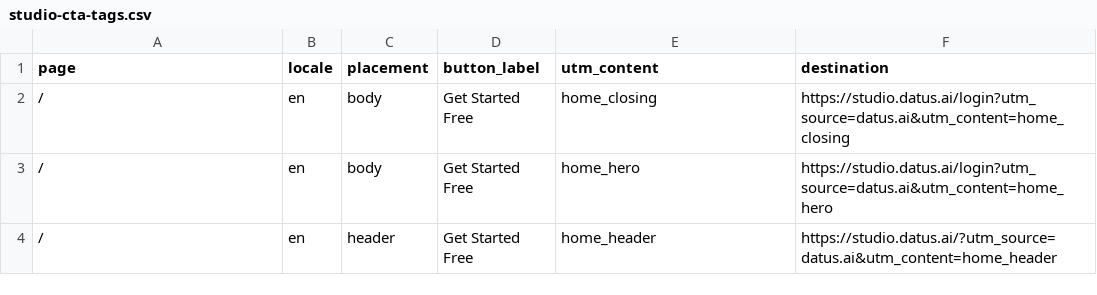
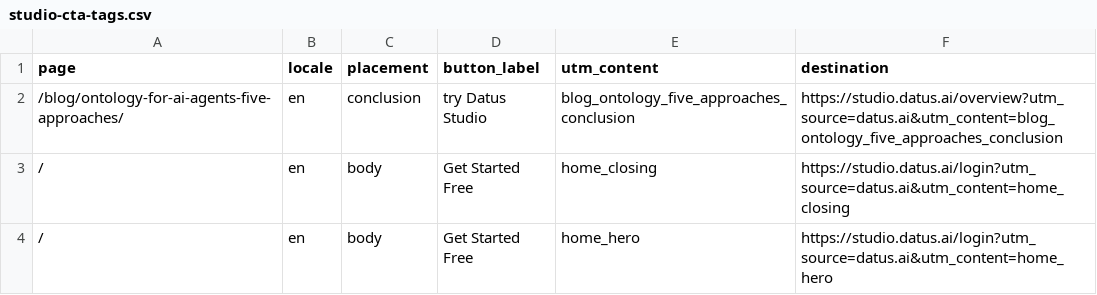
Before and after one commit to Datus-ai/Datus-website, a CSV file: docs/studio-cta-tags.csv, drawn as a sheet; only a part is shown; the shorter side is filled out with more unchanged rows.

Commit message:
blog: refresh ontology for AI agents search intent and Datus positioning

```diff
--- a/docs/studio-cta-tags.csv
+++ b/docs/studio-cta-tags.csv
@@ -1,2 +1,3 @@
 page,locale,placement,button_label,utm_content,destination
+/blog/ontology-for-ai-agents-five-approaches/,en,conclusion,try Datus Studio,blog_ontology_five_approaches_conclusion,https://studio.datus.ai/overview?utm_source=datus.ai&utm_content=blog_ontology_five_approaches_conclusion
 /,en,body,Get Started Free,home_closing,https://studio.datus.ai/login?utm_source=datus.ai&utm_content=home_closing
```
Also changed, not shown: 2 other files.
